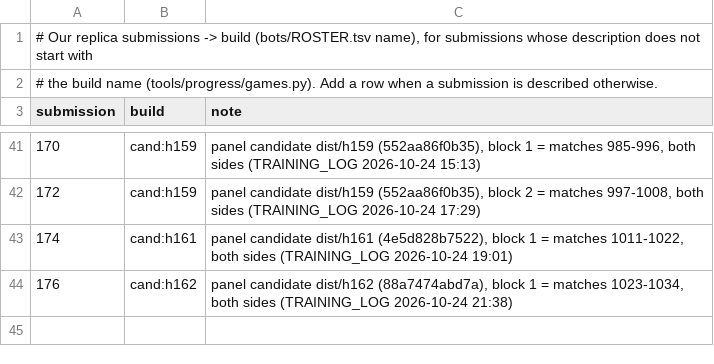
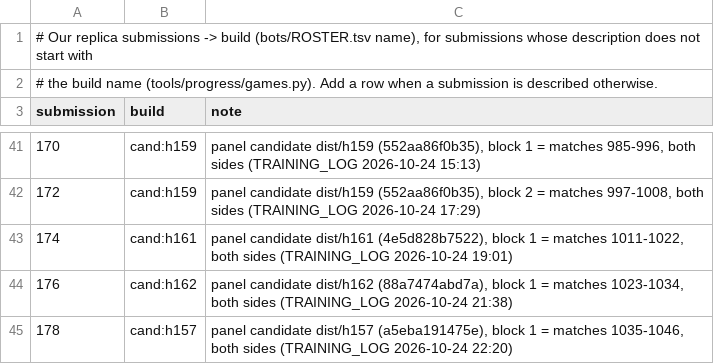
Before and after one commit to terryvanbelle/battlecode19-vibe, a TSV file: tools/progress/submissions.tsv, drawn as a sheet; only a part is shown, gaps mark what is left out.

```diff
--- a/tools/progress/submissions.tsv
+++ b/tools/progress/submissions.tsv
@@ -44 +44,2 @@ submission	build	note
 176	cand:h162	panel candidate dist/h162 (88a7474abd7a), block 1 = matches 1023-1034, both sides (TRAINING_LOG 2026-10-24 21:38)
+178	cand:h157	panel candidate dist/h157 (a5eba191475e), block 1 = matches 1035-1046, both sides (TRAINING_LOG 2026-10-24 22:20)
```
Also changed, not shown: progress/attempts.csv, 4 other files.
